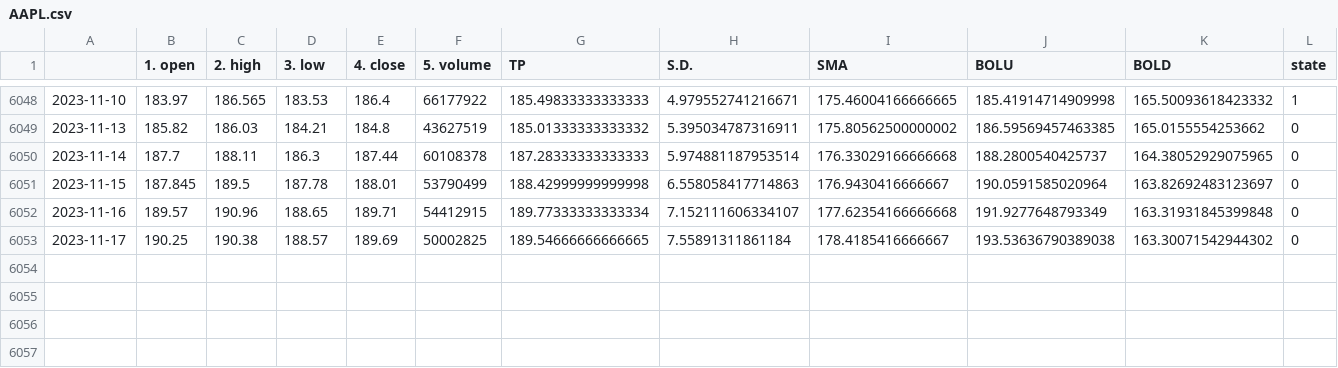
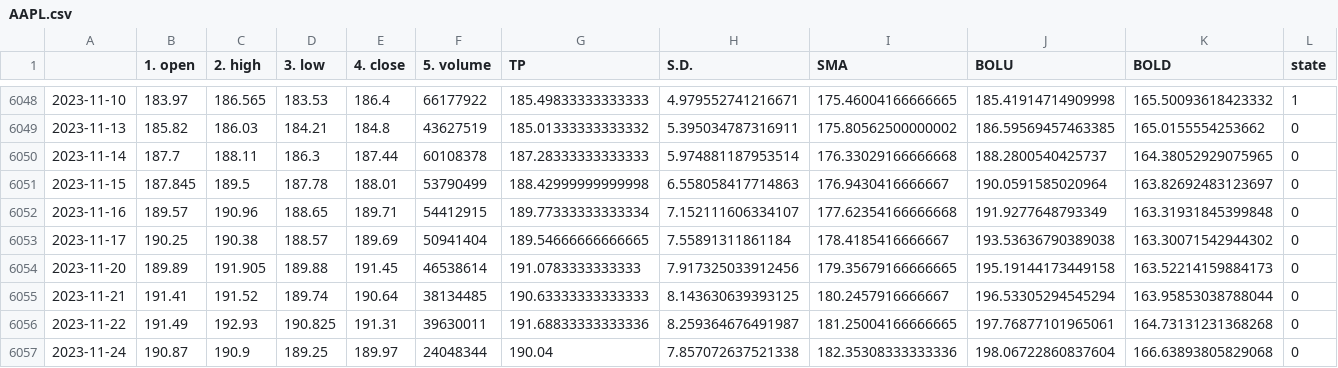
Before and after one commit to zhems/StockAnalysis, a CSV file: tsdaily_dfs/AAPL.csv, drawn as a sheet; only a part is shown, gaps mark what is left out.

```diff
--- a/tsdaily_dfs/AAPL.csv
+++ b/tsdaily_dfs/AAPL.csv
@@ -6052,2 +6052,6 @@
 2023-11-16,189.57,190.96,188.65,189.71,54412915,189.77333333333334,7.152111606334107,177.62354166666668,191.9277648793349,163.31931845399848,0
-2023-11-17,190.25,190.38,188.57,189.69,50002825,189.54666666666665,7.55891311861184,178.4185416666667,193.53636790389038,163.30071542944302,0
+2023-11-17,190.25,190.38,188.57,189.69,50941404,189.54666666666665,7.55891311861184,178.4185416666667,193.53636790389038,163.30071542944302,0
+2023-11-20,189.89,191.905,189.88,191.45,46538614,191.0783333333333,7.917325033912456,179.35679166666665,195.19144173449158,163.52214159884173,0
+2023-11-21,191.41,191.52,189.74,190.64,38134485,190.63333333333333,8.143630639393125,180.2457916666667,196.53305294545294,163.95853038788044,0
+2023-11-22,191.49,192.93,190.825,191.31,39630011,191.68833333333336,8.259364676491987,181.25004166666665,197.76877101965061,164.73131231368268,0
+2023-11-24,190.87,190.9,189.25,189.97,24048344,190.04,7.857072637521338,182.35308333333336,198.06722860837604,166.63893805829068,0
```
Also changed, not shown: tsdaily_dfs/AXP.csv, tsdaily_dfs/ICE.csv, 13 other files.
